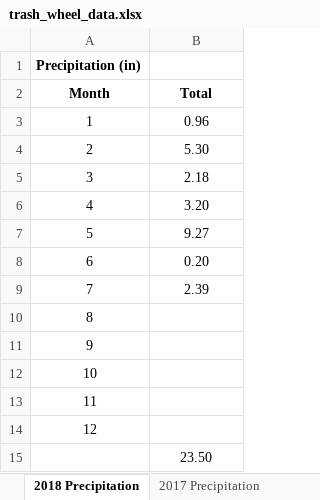
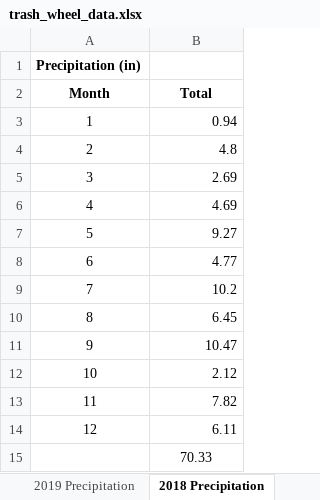
Before and after one commit to are2132/p8105_hw2_are2132, an Excel workbook: hw2 data/trash_wheel_data.xlsx, sheet 2018 Precipitation, drawn as a sheet; values as stored, in another font and other column widths than the file's, no borders; the diff names each change by its address in the sheet, - before the commit and + after, or states it on an @@ line.

```diff
--- a/hw2 data/trash_wheel_data.xlsx (sheet 2018 Precipitation)
+++ b/hw2 data/trash_wheel_data.xlsx (sheet 2018 Precipitation)
+sheet tab: 2019 Precipitation
-B3 (Total): 0.96
+B3 (Total): 0.94
-B3:B9 alignment: center
+B3:B9 alignment: right
-B4 (Total): 5.30
+B4 (Total): 4.8
-B5 (Total): 2.18
+B5 (Total): 2.69
-B6 (Total): 3.20
+B6 (Total): 4.69
-B8 (Total): 0.20
+B8 (Total): 4.77
-B9 (Total): 2.39
+B9 (Total): 10.2
-B10 (Total): (empty)
+B10 (Total): 6.45
-B11 (Total): (empty)
+B11 (Total): 10.47
-B12 (Total): (empty)
+B12 (Total): 2.12
-B13 (Total): (empty)
+B13 (Total): 7.82
-B14 (Total): (empty)
+B14 (Total): 6.11
-B15 (Total): 23.50
+B15 (Total): 70.33
```
Also changed, not shown: sheet Mr. Trash Wheel, sheet Professor Trash Wheel, other sheet tabs, 2 other files.
